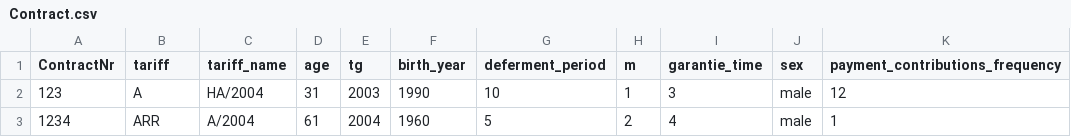
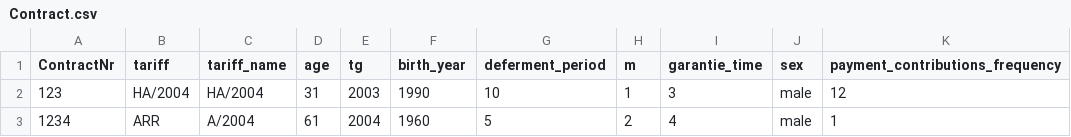
Before and after one commit to you314/CPL_Testing, a CSV file: input/Contract.csv, drawn as a sheet; only a part is shown; the diff names each change by its address in the sheet, - before the commit and + after, or states it on an @@ line.

Commit message:
Adjusted some necessary changes for the tariff and for flags

```diff
--- a/input/Contract.csv
+++ b/input/Contract.csv
-B2 (tariff): A
+B2 (tariff): HA/2004
```
Also changed, not shown: 2 other files.
